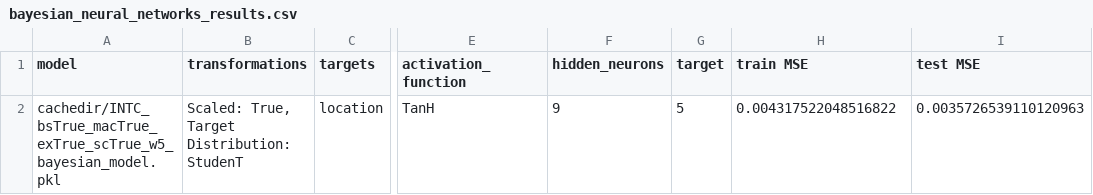
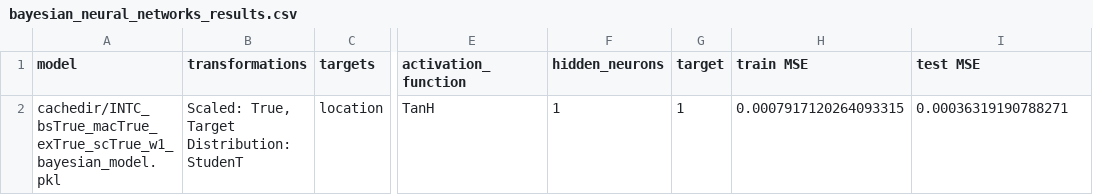
Before and after one commit to mvoitishyn/fin-stock-prediction-system, a CSV file: results/bayesian_neural_networks_results.csv, drawn as a sheet; only a part is shown, gaps mark what is left out; the diff names each change by its address in the sheet, - before the commit and + after, or states it on an @@ line.

```diff
--- a/results/bayesian_neural_networks_results.csv
+++ b/results/bayesian_neural_networks_results.csv
-A2 (model): cachedir/INTC_bsTrue_macTrue_exTrue_scTrue_w5_bayesian_model.pkl
+A2 (model): cachedir/INTC_bsTrue_macTrue_exTrue_scTrue_w1_bayesian_model.pkl
-F2 (hidden_neurons): 9
+F2 (hidden_neurons): 1
-G2 (target): 5
+G2 (target): 1
-H2 (train MSE): 0.004317522048516822
+H2 (train MSE): 0.0007917120264093315
-I2 (test MSE): 0.0035726539110120963
+I2 (test MSE): 0.00036319190788271
```
Also changed, not shown: 7 other files.
